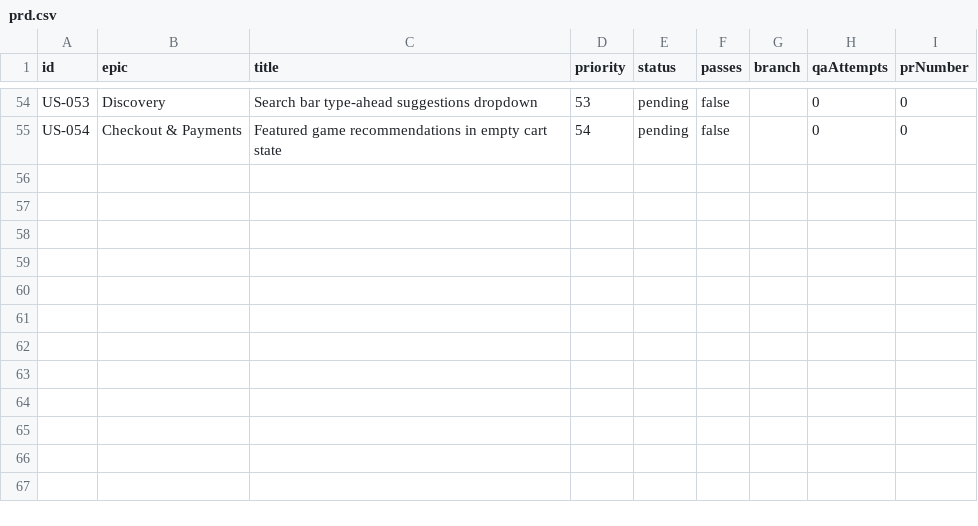
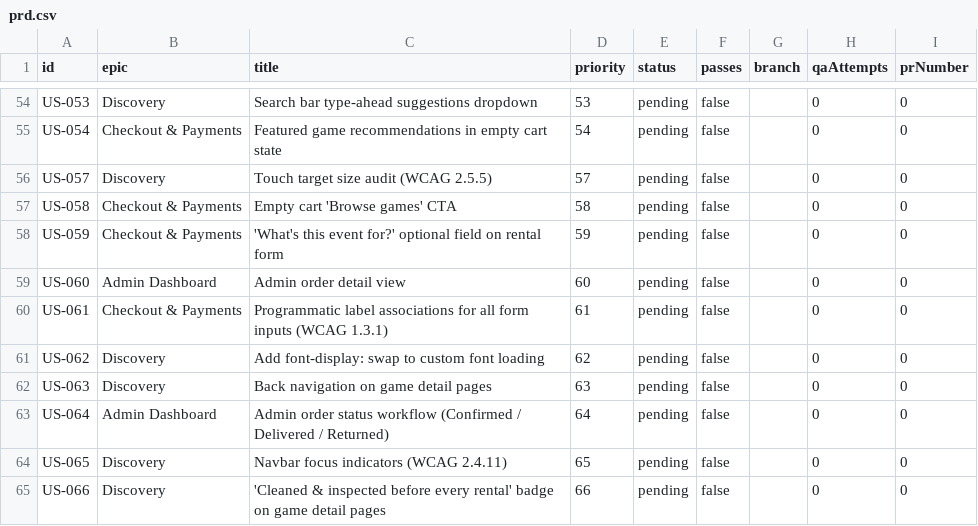
Before and after one commit to baburam1985/RentAGame, a CSV file: scripts/ralph/prd.csv, drawn as a sheet; only a part is shown, gaps mark what is left out.

```diff
--- a/scripts/ralph/prd.csv
+++ b/scripts/ralph/prd.csv
@@ -55 +55,11 @@ US-053,Discovery,"Search bar type-ahead suggestions dropdown",53,pending,false,,
 US-054,Checkout & Payments,"Featured game recommendations in empty cart state",54,pending,false,,0,0
+US-057,Discovery,"Touch target size audit (WCAG 2.5.5)",57,pending,false,,0,0
+US-058,Checkout & Payments,"Empty cart 'Browse games' CTA",58,pending,false,,0,0
+US-059,Checkout & Payments,"'What's this event for?' optional field on rental form",59,pending,false,,0,0
+US-060,Admin Dashboard,"Admin order detail view",60,pending,false,,0,0
+US-061,Checkout & Payments,"Programmatic label associations for all form inputs (WCAG 1.3.1)",61,pending,false,,0,0
+US-062,Discovery,"Add font-display: swap to custom font loading",62,pending,false,,0,0
+US-063,Discovery,"Back navigation on game detail pages",63,pending,false,,0,0
+US-064,Admin Dashboard,"Admin order status workflow (Confirmed / Delivered / Returned)",64,pending,false,,0,0
+US-065,Discovery,"Navbar focus indicators (WCAG 2.4.11)",65,pending,false,,0,0
+US-066,Discovery,"'Cleaned & inspected before every rental' badge on game detail pages",66,pending,false,,0,0
```
Also changed, not shown: 11 other files.
